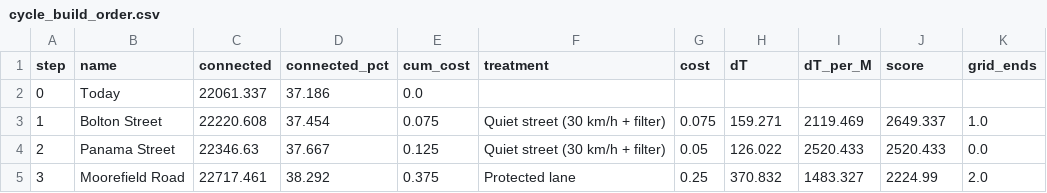
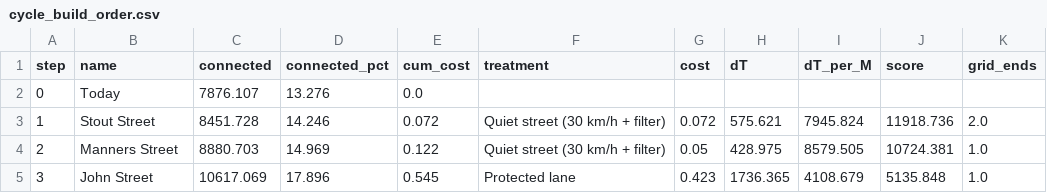
Before and after one commit to deadp/Hello-World, a CSV file: nz-lvt/wellington/outputs/tables/cycle_build_order.csv, drawn as a sheet; only a part is shown; the diff covers the shown part only.

```diff
--- a/nz-lvt/wellington/outputs/tables/cycle_build_order.csv
+++ b/nz-lvt/wellington/outputs/tables/cycle_build_order.csv
@@ -1,5 +1,5 @@
 step,name,connected,connected_pct,cum_cost,treatment,cost,dT,dT_per_M,score,grid_ends
-0,Today,22061.337,37.186,0.0,,,,,,
-1,Bolton Street,22220.608,37.454,0.075,Quiet street (30 km/h + filter),0.075,159.271,2119.469,2649.337,1.0
-2,Panama Street,22346.63,37.667,0.125,Quiet street (30 km/h + filter),0.05,126.022,2520.433,2520.433,0.0
-3,Moorefield Road,22717.461,38.292,0.375,Protected lane,0.25,370.832,1483.327,2224.99,2.0
+0,Today,7876.107,13.276,0.0,,,,,,
+1,Stout Street,8451.728,14.246,0.072,Quiet street (30 km/h + filter),0.072,575.621,7945.824,11918.736,2.0
+2,Manners Street,8880.703,14.969,0.122,Quiet street (30 km/h + filter),0.05,428.975,8579.505,10724.381,1.0
+3,John Street,10617.069,17.896,0.545,Protected lane,0.423,1736.365,4108.679,5135.848,1.0
```
Also changed, not shown: 64 edited cells elsewhere in this file, nz-lvt/wellington/outputs/tables/cycle_connectivity.csv, 4 other files.
